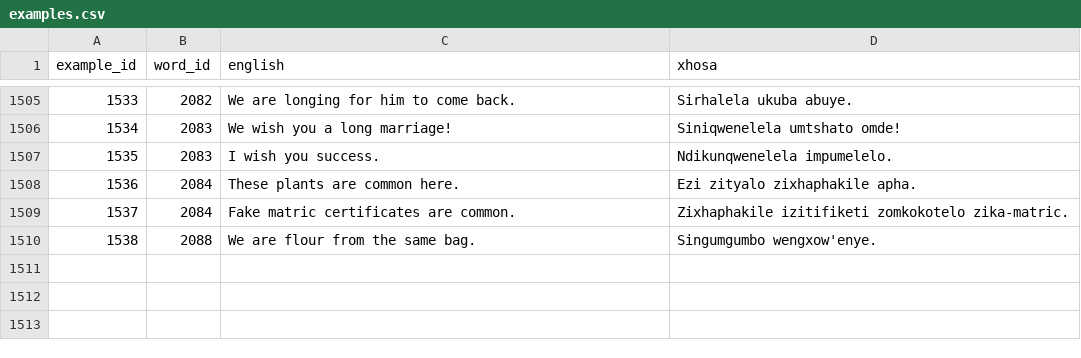
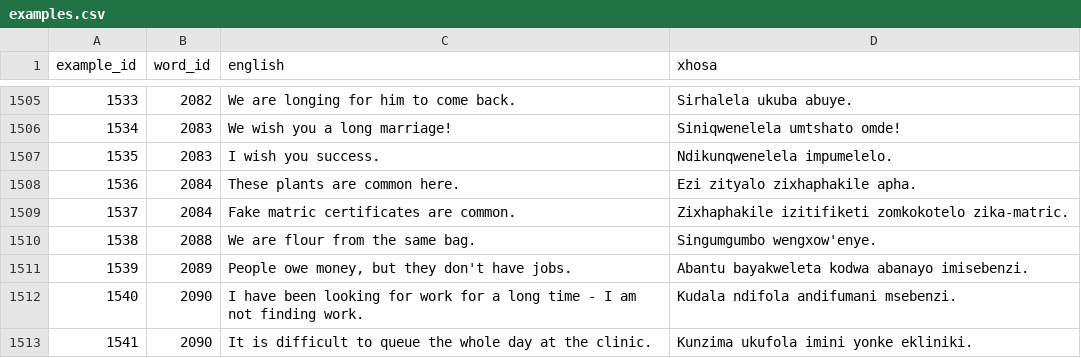
Before and after one commit to IsiXhosa-click/database, a CSV file: examples.csv, drawn as a sheet; only a part is shown, gaps mark what is left out; the diff names each change by its address in the sheet, - before the commit and + after, or states it on an @@ line.

Commit message:
Daily backup for 2024-09-24 > > on-behalf-of: @IsiXhosa-click <restiosondev@gmail.com>

```diff
--- a/examples.csv
+++ b/examples.csv
+row 1511: 1539 | 2089 | People owe money, but they don't have jobs. | Abantu bayakweleta kodwa abanayo imisebenzi.
+row 1512: 1540 | 2090 | I have been looking for work for a long time - I am not finding work. | Kudala ndifola andifumani msebenzi.
+row 1513: 1541 | 2090 | It is difficult to queue the whole day at the clinic. | Kunzima ukufola imini yonke ekliniki.
```
Also changed, not shown: linked_words.csv, user_attributions.csv, 1 other file.
